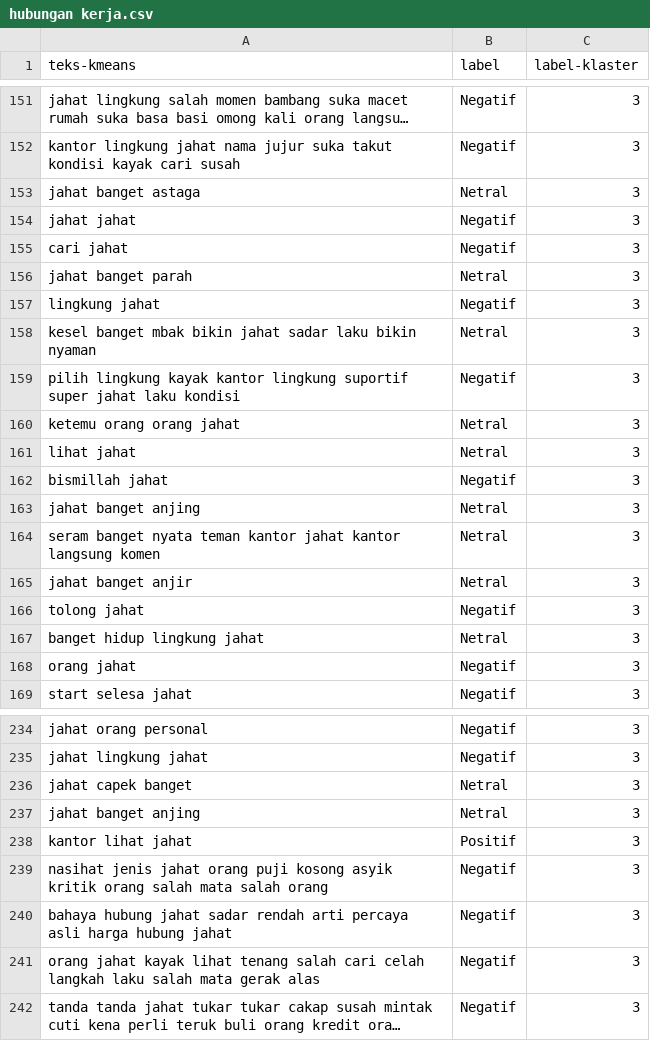
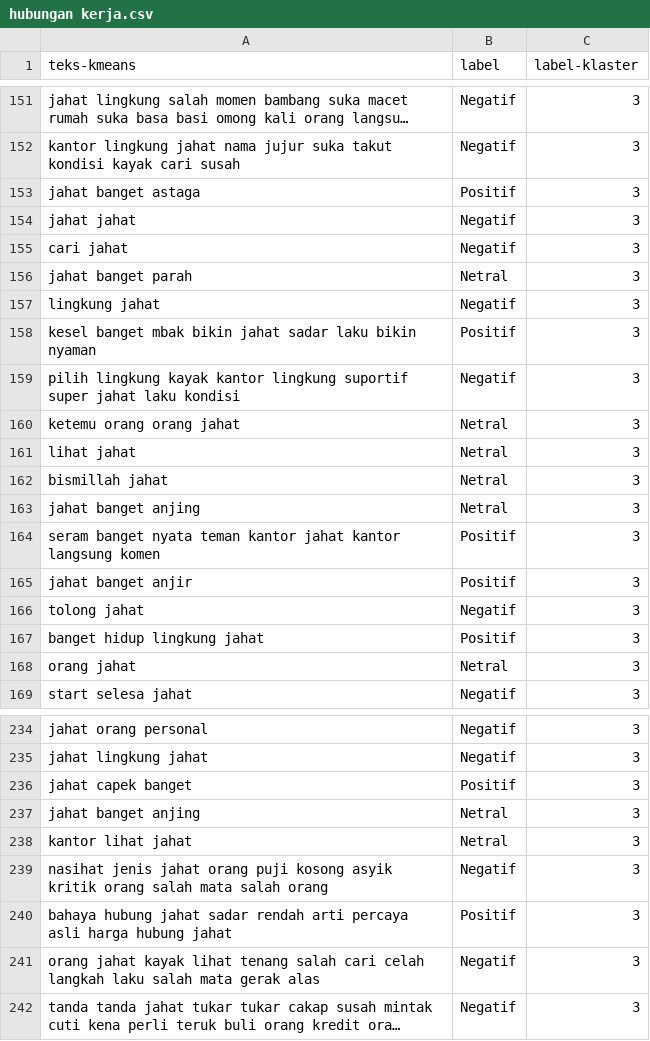
Before and after one commit to kopiadjie/turnover, a CSV file: klaster/hubungan kerja.csv, drawn as a sheet; only a part is shown, gaps mark what is left out; long unchanged cells end in …; the diff covers the shown part only; the diff names each change by its address in the sheet, - before the commit and + after, or states it on an @@ line.

```diff
--- a/klaster/hubungan kerja.csv
+++ b/klaster/hubungan kerja.csv
-B153 (label): Netral
+B153 (label): Positif
-B158 (label): Netral
+B158 (label): Positif
-B162 (label): Negatif
+B162 (label): Netral
-B164:B165 (label): Netral
+B164:B165 (label): Positif
-B167 (label): Netral
+B167 (label): Positif
-B168 (label): Negatif
+B168 (label): Netral
-B236 (label): Netral
+B236 (label): Positif
-B238 (label): Positif
+B238 (label): Netral
-B240 (label): Negatif
+B240 (label): Positif
```
Also changed, not shown: 51 edited cells elsewhere in this file, dataset_berlabel/dataset_berlabel.csv, dataset_berlabel/klaster_prediksi.csv, 10 other files.
